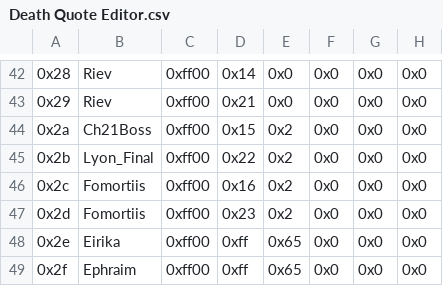
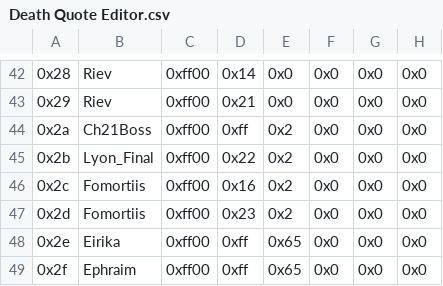
Before and after one commit to FireEmblemUniverse/CCB_Round1, a CSV file: Tables/FE8 Nightmare modules/Quote editors/Death Quote Editor.csv, drawn as a sheet; only a part is shown, gaps mark what is left out.

```diff
--- a/Tables/FE8 Nightmare modules/Quote editors/Death Quote Editor.csv
+++ b/Tables/FE8 Nightmare modules/Quote editors/Death Quote Editor.csv
@@ -43,3 +43,3 @@
 0x29,Riev,0xff00,0x21,0x0,0x0,0x0,0x0
-0x2a,Ch21Boss,0xff00,0x15,0x2,0x0,0x0,0x0
+0x2a,Ch21Boss,0xff00,0xff,0x2,0x0,0x0,0x0
 0x2b,Lyon_Final,0xff00,0x22,0x2,0x0,0x0,0x0
```
Also changed, not shown: 7 other files.
